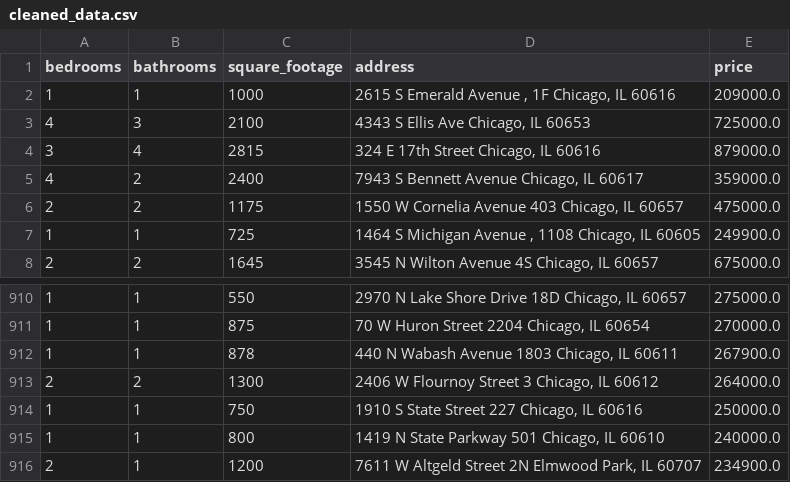
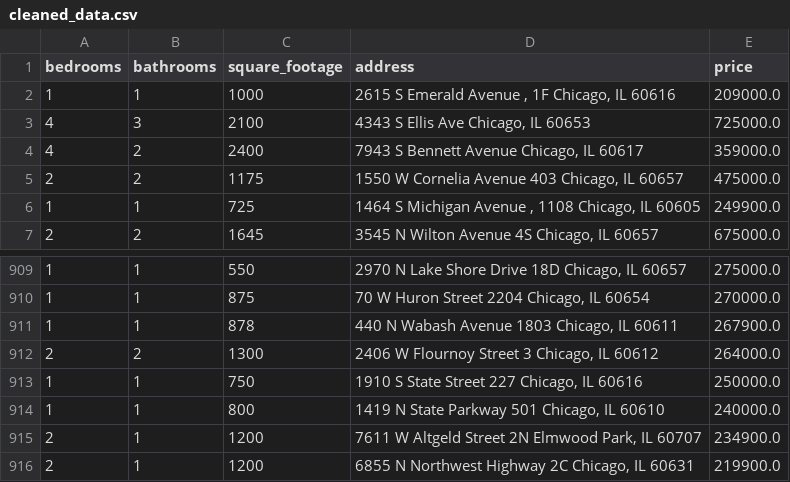
Before and after one commit to bilooo-web/webscraping_project_real_estate, a CSV file: cleaned_data.csv, drawn as a sheet; only a part is shown, gaps mark what is left out; removed rows and columns are numbered as before the commit, all else as after; the diff names each change by its address in the sheet, - before the commit and + after, or states it on an @@ line.

```diff
--- a/cleaned_data.csv
+++ b/cleaned_data.csv
-row 4: 3 | 4 | 2815 | 324 E 17th Street Chicago, IL 60616 | 879000.0
+row 916: 2 | 1 | 1200 | 6855 N Northwest Highway 2C Chicago, IL 60631 | 219900.0
```
Also changed, not shown: raw_data.csv.
